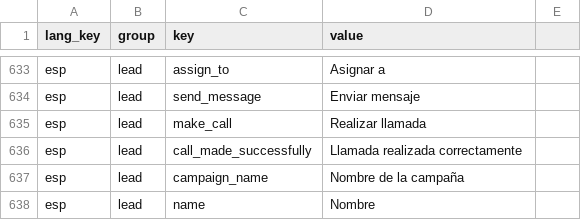
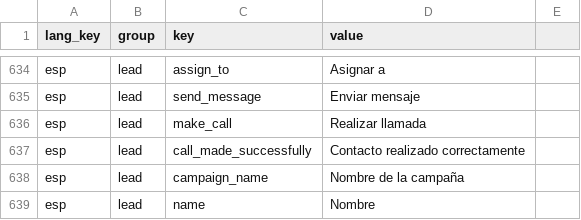
Before and after one commit to uCRamirez/seguros360, a CSV file: esp_lang.csv, drawn as a sheet; only a part is shown, gaps mark what is left out; the diff covers the shown part only.

```diff
--- a/esp_lang.csv
+++ b/esp_lang.csv
@@ -635,3 +636,3 @@ esp;lead;send_message;Enviar mensaje;
 esp;lead;make_call;Realizar llamada;
-esp;lead;call_made_successfully;Llamada realizada correctamente;
+esp;lead;call_made_successfully;Contacto realizado correctamente;
 esp;lead;campaign_name;Nombre de la campaña;
```
Also changed, not shown: 8 added rows and 16 edited cells elsewhere in this file, public/images/sample_translations.csv, 42 other files.
